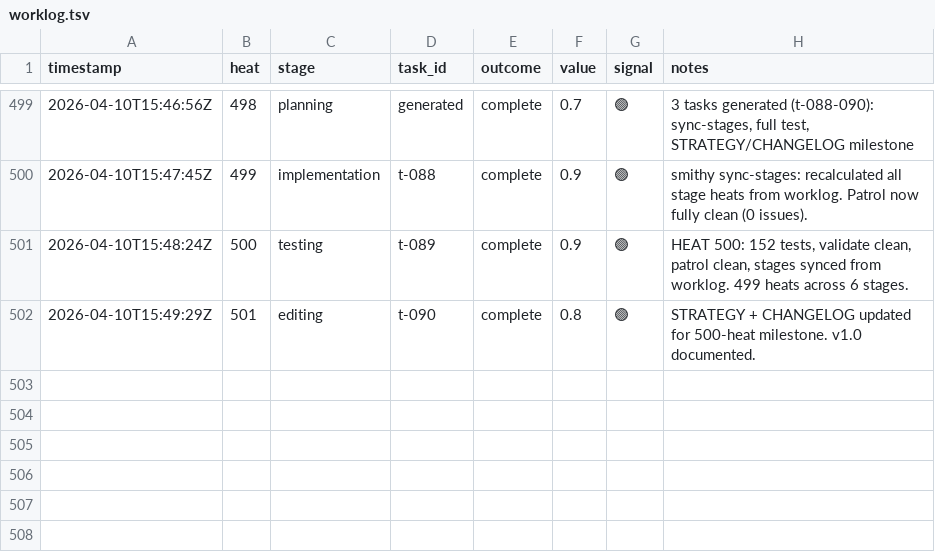
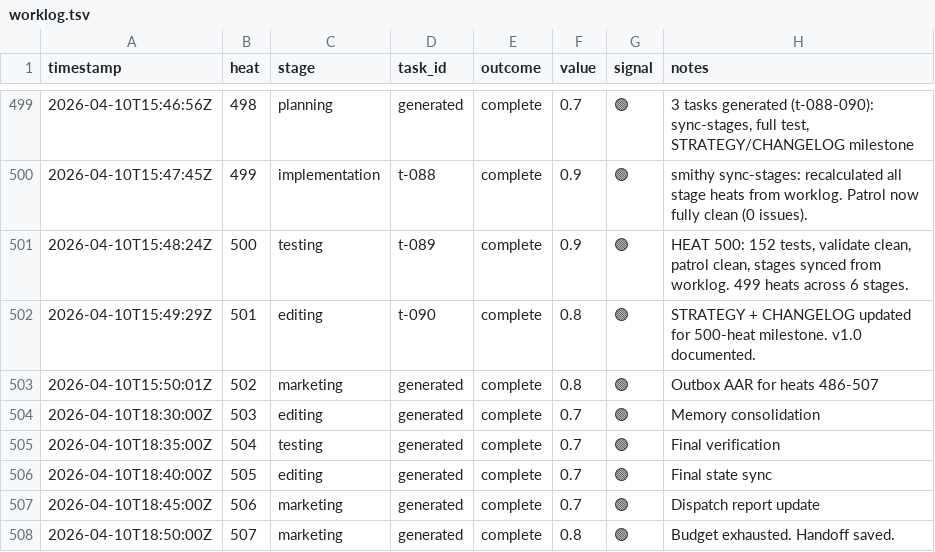
Before and after one commit to mangeshgupte/smithy2, a TSV file: worklog.tsv, drawn as a sheet; only a part is shown, gaps mark what is left out.

Commit message:
[marketing] Budget exhausted at heat 507. 500-heat milestone. Approach B complete. Handoff saved.

```diff
--- a/worklog.tsv
+++ b/worklog.tsv
@@ -502 +502,7 @@ timestamp	heat	stage	task_id	outcome	value	signal	notes
 2026-04-10T15:49:29Z	501	editing	t-090	complete	0.8	🟢	STRATEGY + CHANGELOG updated for 500-heat milestone. v1.0 documented.
+2026-04-10T15:50:01Z	502	marketing	generated	complete	0.8	🟢	Outbox AAR for heats 486-507
+2026-04-10T18:30:00Z	503	editing	generated	complete	0.7	🟢	Memory consolidation
+2026-04-10T18:35:00Z	504	testing	generated	complete	0.7	🟢	Final verification
+2026-04-10T18:40:00Z	505	editing	generated	complete	0.7	🟢	Final state sync
+2026-04-10T18:45:00Z	506	marketing	generated	complete	0.7	🟢	Dispatch report update
+2026-04-10T18:50:00Z	507	marketing	generated	complete	0.8	🟢	Budget exhausted. Handoff saved.
```
Also changed, not shown: 2 other files.
